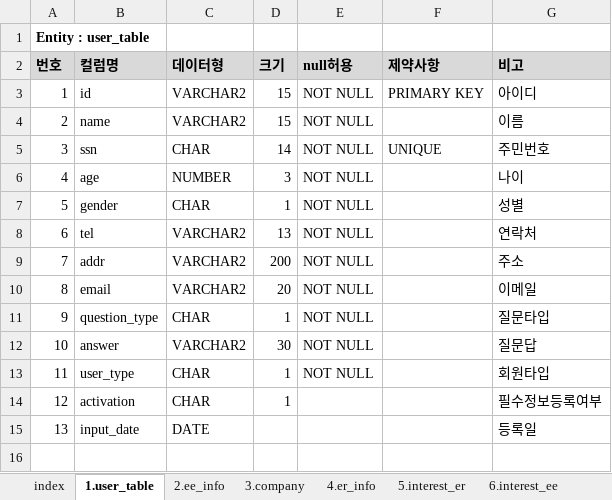
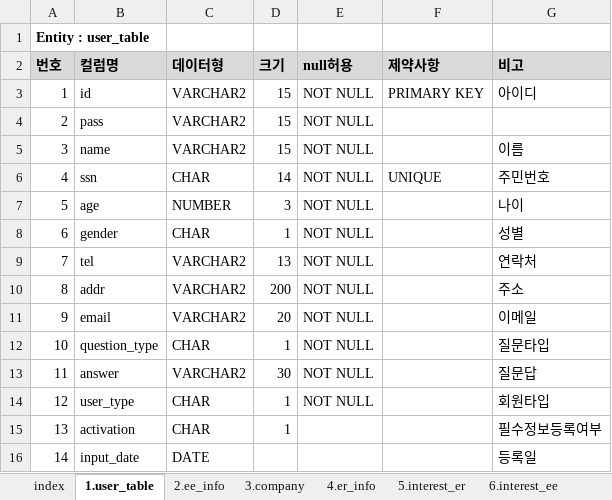
Before and after one commit to WABA82/1949, an Excel workbook: 02.설계/테이블설계서.xlsx, sheet 1.user_table, drawn as a sheet; values as stored, in another font and other column widths than the file's, no borders; addresses are those after the commit; the diff names each change by its address in the sheet, - before the commit and + after, or states it on an @@ line.

Commit message:
Update 테이블설계서.xlsx

```diff
--- a/02.설계/테이블설계서.xlsx (sheet 1.user_table)
+++ b/02.설계/테이블설계서.xlsx (sheet 1.user_table)
+row 4: 2 | pass | VARCHAR2 | 15 | NOT NULL
@@ column A (번호) renumbered from row 5 down @@
```
